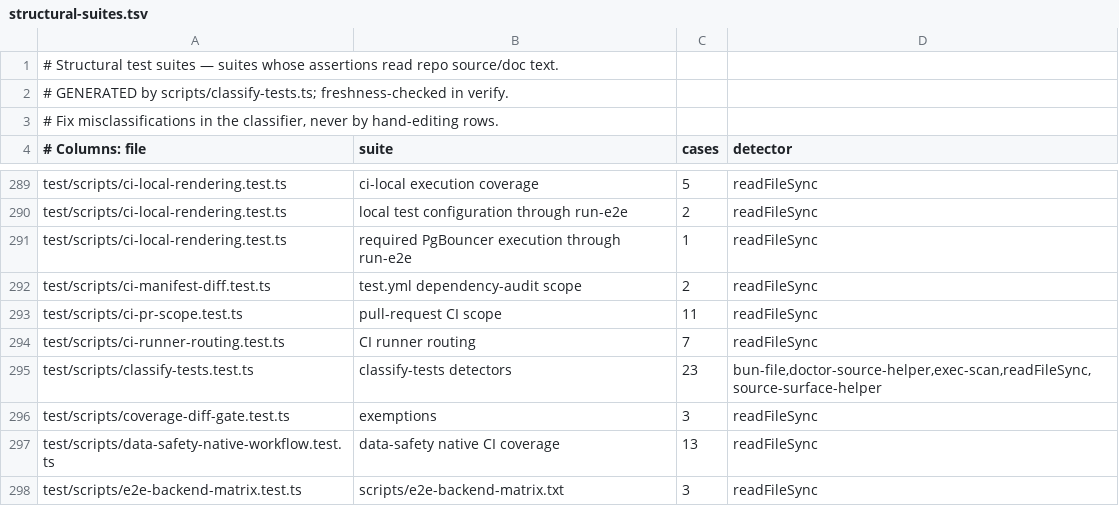
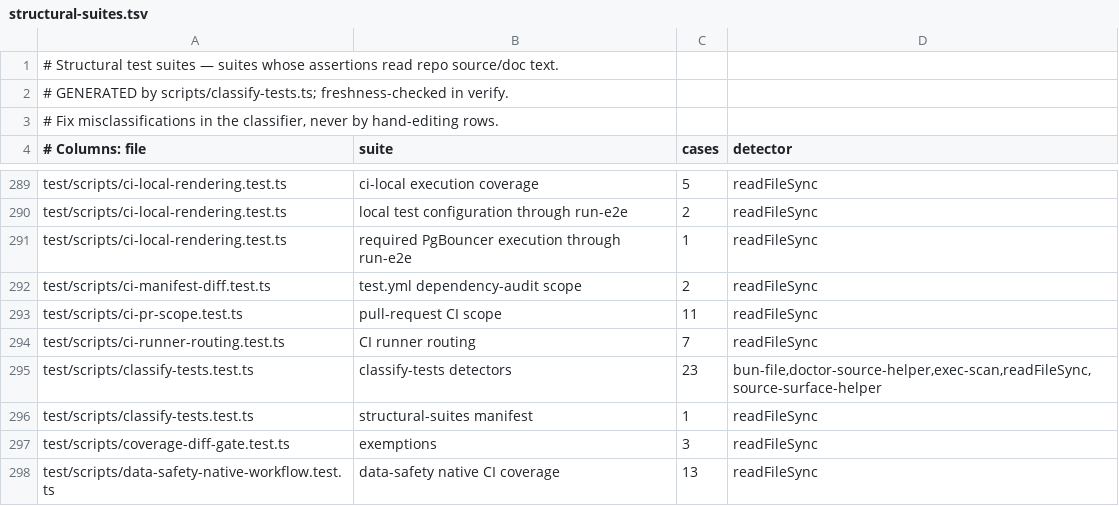
Before and after one commit to ActVox/gbrain, a TSV file: scripts/structural-suites.tsv, drawn as a sheet; only a part is shown, gaps mark what is left out; the shorter side is filled out with more unchanged rows; the diff names each change by its address in the sheet, - before the commit and + after, or states it on an @@ line.

Commit message:
test: pin scripts/structural-suites.tsv freshness in classify-tests
Co-authored-by: capy-ai[bot] <230910855+capy-ai[bot]@users.noreply.github.com>

```diff
--- a/scripts/structural-suites.tsv
+++ b/scripts/structural-suites.tsv
+row 296: test/scripts/classify-tests.test.ts | structural-suites manifest | 1 | readFileSync
```
Also changed, not shown: 1 other file.
